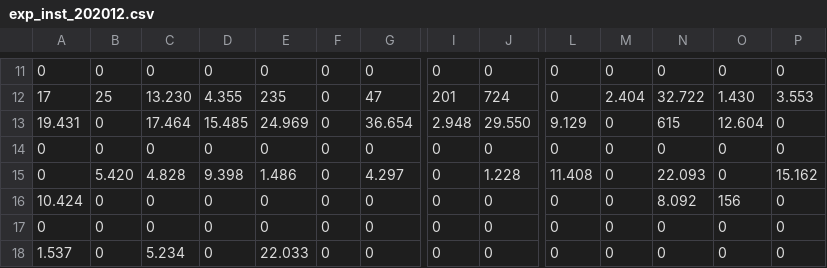
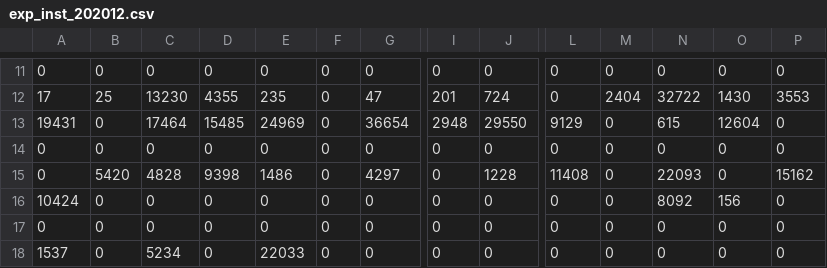
Before and after one commit to nmoenne/Proyecto-Profesional-CMF, a CSV file: exp_inst_202012.csv, drawn as a sheet; only a part is shown, gaps mark what is left out; the diff covers the shown part only; the diff names each change by its address in the sheet, - before the commit and + after, or states it on an @@ line.

```diff
--- a/exp_inst_202012.csv
+++ b/exp_inst_202012.csv
-C12: 13.230
+C12: 13230
-D12: 4.355
+D12: 4355
-M12: 2.404
+M12: 2404
-N12: 32.722
+N12: 32722
-O12: 1.430
+O12: 1430
-P12: 3.553
+P12: 3553
-A13: 19.431
+A13: 19431
-C13: 17.464
+C13: 17464
-D13: 15.485
+D13: 15485
-E13: 24.969
+E13: 24969
-G13: 36.654
+G13: 36654
-I13: 2.948
+I13: 2948
-J13: 29.550
+J13: 29550
-L13: 9.129
+L13: 9129
-O13: 12.604
+O13: 12604
-B15: 5.420
+B15: 5420
-C15: 4.828
+C15: 4828
-D15: 9.398
+D15: 9398
-E15: 1.486
+E15: 1486
-G15: 4.297
+G15: 4297
-J15: 1.228
+J15: 1228
-L15: 11.408
+L15: 11408
-N15: 22.093
+N15: 22093
-P15: 15.162
+P15: 15162
-A16: 10.424
+A16: 10424
-N16: 8.092
+N16: 8092
-A18: 1.537
+A18: 1537
-C18: 5.234
+C18: 5234
-E18: 22.033
+E18: 22033
```
Also changed, not shown: 2 added rows, 2 removed rows and 26 edited cells elsewhere in this file, 2 other files.
